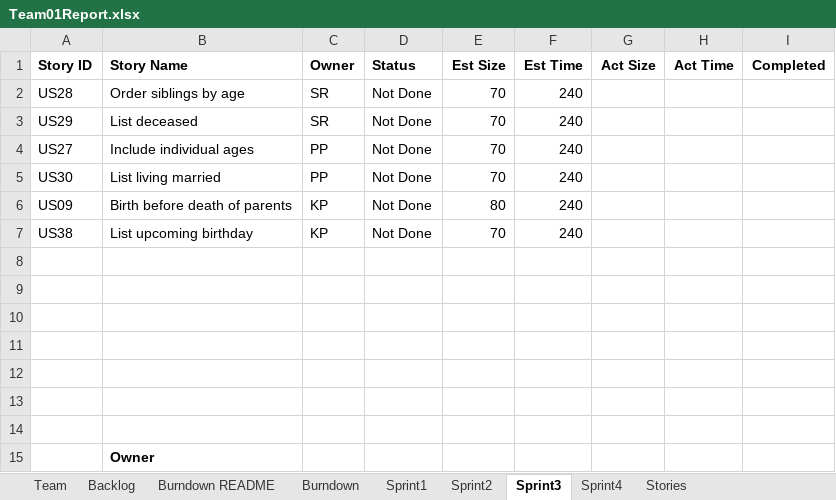
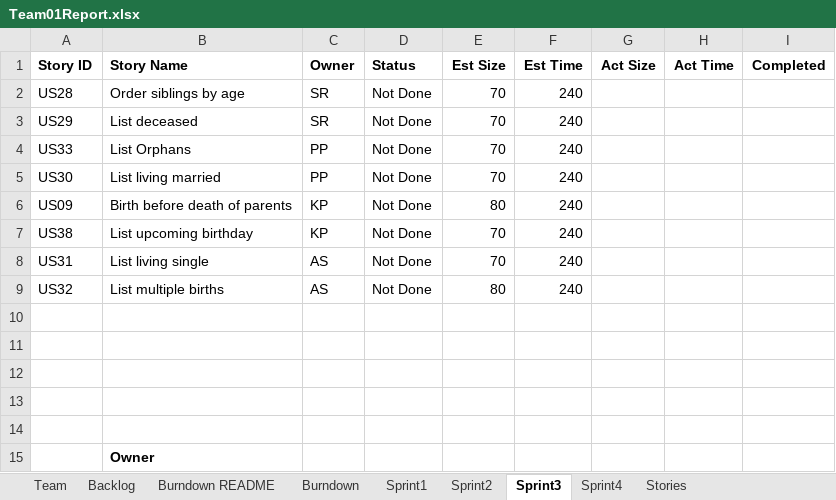
Before and after one commit to SmitaRath/AgileMethodologies_FinalProject, an Excel workbook: Team01Report.xlsx, sheet Sprint3, drawn as a sheet; only a part is shown; values as stored, in another font and other column widths than the file's, no borders; the diff names each change by its address in the sheet, - before the commit and + after, or states it on an @@ line.

```diff
--- a/Team01Report.xlsx (sheet Sprint3)
+++ b/Team01Report.xlsx (sheet Sprint3)
-A4 (Story ID): US27
+A4 (Story ID): US33
-B4 (Story Name): Include individual ages
+B4 (Story Name): List Orphans
-row 8: (empty)
+row 8: US31 | List living single | AS | Not Done | 70 | 240
-row 9: (empty)
+row 9: US32 | List multiple births | AS | Not Done | 80 | 240
```
Also changed, not shown: charts or pictures, 1 other file.
